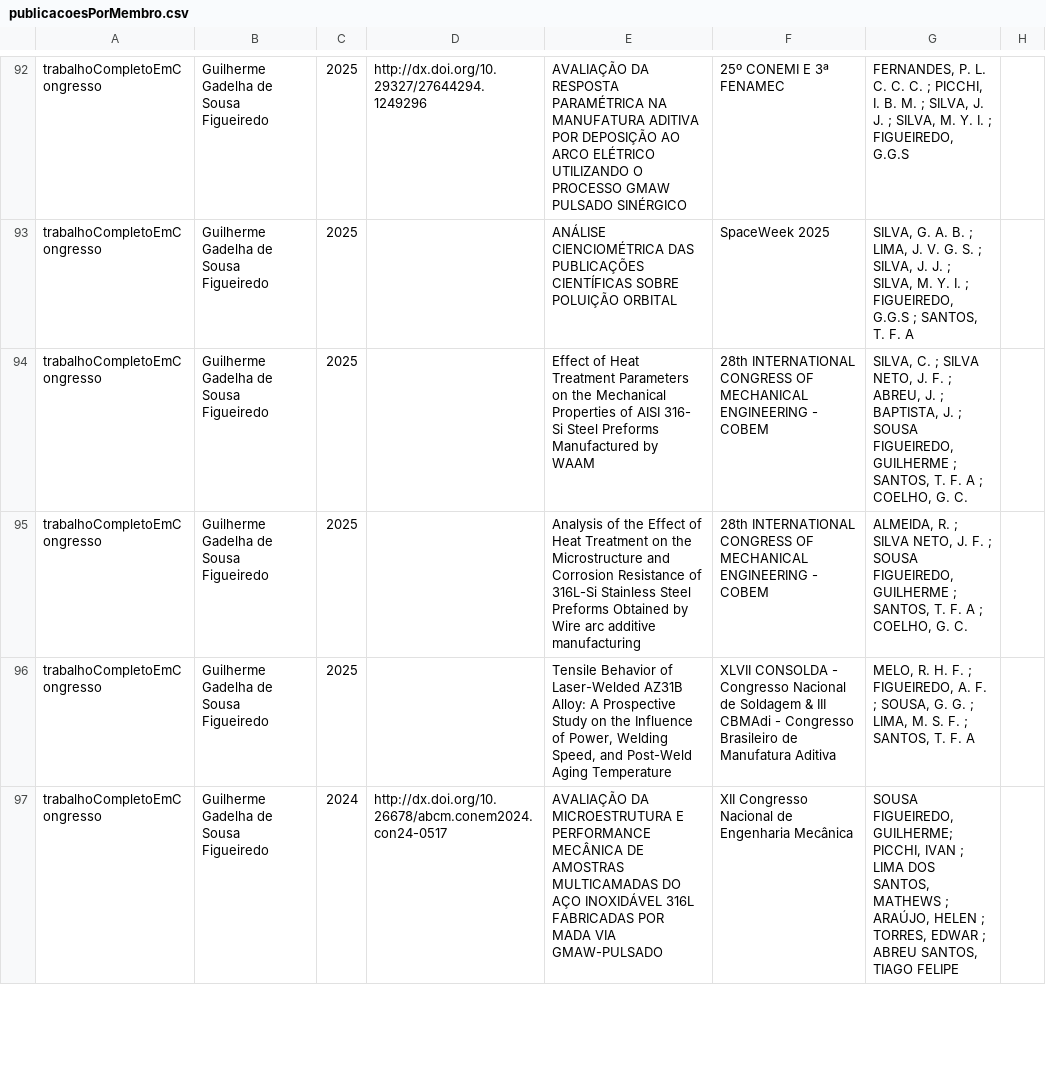
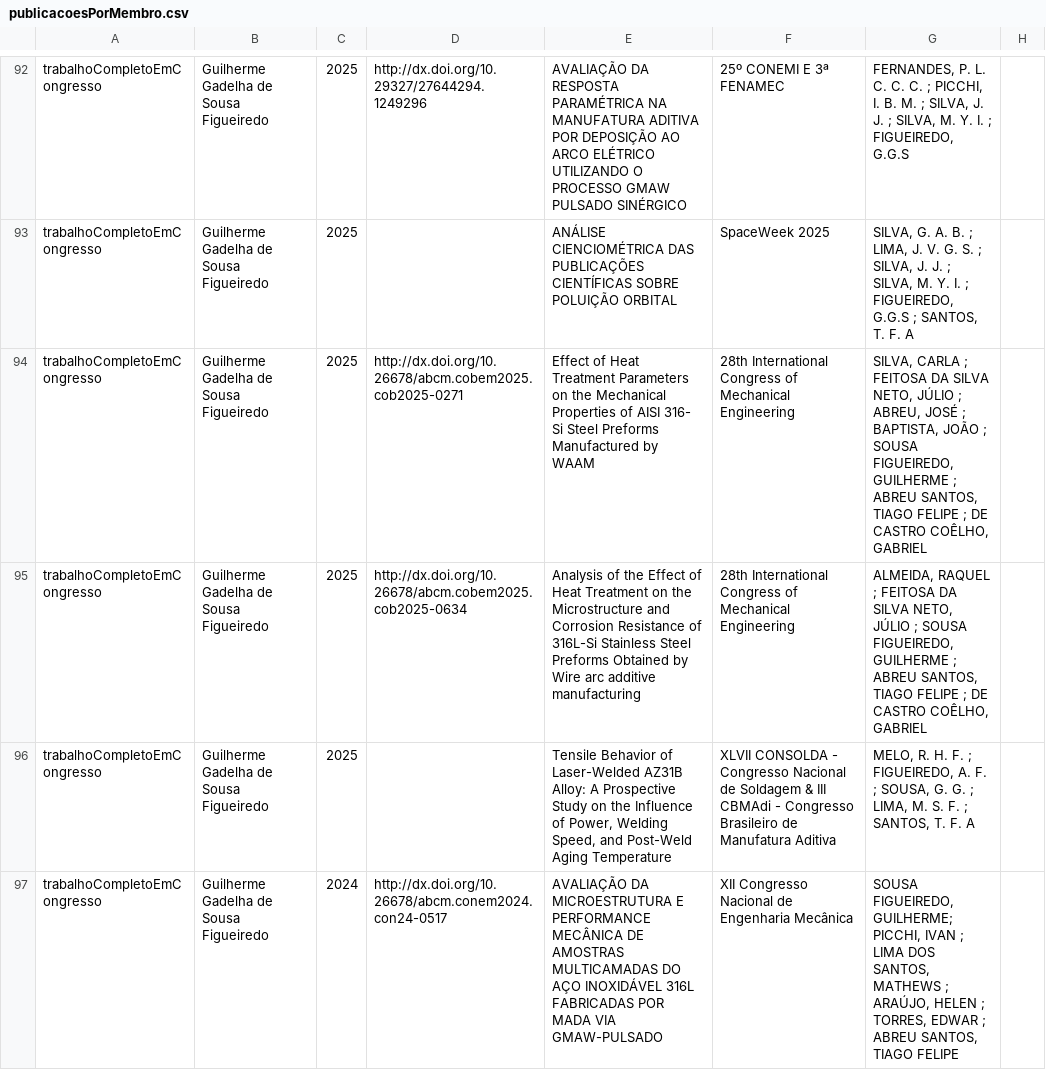
Before and after one commit to soldamat/soldamat.github.io, a CSV file: equipe_soldamat/publicacoesPorMembro.csv, drawn as a sheet; only a part is shown, gaps mark what is left out.

```diff
--- a/equipe_soldamat/publicacoesPorMembro.csv
+++ b/equipe_soldamat/publicacoesPorMembro.csv
@@ -93,4 +93,4 @@ trabalhoCompletoEmCongresso	Guilherme Gadelha de Sousa Figueiredo	2025	http://dx
 trabalhoCompletoEmCongresso	Guilherme Gadelha de Sousa Figueiredo	2025		ANÁLISE CIENCIOMÉTRICA DAS PUBLICAÇÕES CIENTÍFICAS SOBRE POLUIÇÃO ORBITAL	SpaceWeek 2025	SILVA, G. A. B. ; LIMA, J. V. G. S. ; SILVA, J. J. ; SILVA, M. Y. I. ; FIGUEIREDO, G.G.S ; SANTOS, T. F. A		
-trabalhoCompletoEmCongresso	Guilherme Gadelha de Sousa Figueiredo	2025		Effect of Heat Treatment Parameters on the Mechanical Properties of AISI 316- Si Steel Preforms Manufactured by WAAM	28th INTERNATIONAL CONGRESS OF MECHANICAL ENGINEERING - COBEM	SILVA, C. ; SILVA NETO, J. F. ; ABREU, J. ; BAPTISTA, J. ; SOUSA FIGUEIREDO, GUILHERME ; SANTOS, T. F. A ; COELHO, G. C.		
-trabalhoCompletoEmCongresso	Guilherme Gadelha de Sousa Figueiredo	2025		Analysis of the Effect of Heat Treatment on the Microstructure and Corrosion Resistance of 316L-Si Stainless Steel Preforms Obtained by Wire arc additive manufacturing	28th INTERNATIONAL CONGRESS OF MECHANICAL ENGINEERING - COBEM	ALMEIDA, R. ; SILVA NETO, J. F. ; SOUSA FIGUEIREDO, GUILHERME ; SANTOS, T. F. A ; COELHO, G. C.		
+trabalhoCompletoEmCongresso	Guilherme Gadelha de Sousa Figueiredo	2025	http://dx.doi.org/10.26678/abcm.cobem2025.cob2025-0271	Effect of Heat Treatment Parameters on the Mechanical Properties of AISI 316- Si Steel Preforms Manufactured by WAAM	28th International Congress of Mechanical Engineering	SILVA, CARLA ; FEITOSA DA SILVA NETO, JÚLIO ; ABREU, JOSÉ ; BAPTISTA, JOÃO ; SOUSA FIGUEIREDO, GUILHERME ; ABREU SANTOS, TIAGO FELIPE ; DE CASTRO COÊLHO, GABRIEL		
+trabalhoCompletoEmCongresso	Guilherme Gadelha de Sousa Figueiredo	2025	http://dx.doi.org/10.26678/abcm.cobem2025.cob2025-0634	Analysis of the Effect of Heat Treatment on the Microstructure and Corrosion Resistance of 316L-Si Stainless Steel Preforms Obtained by Wire arc additive manufacturing	28th International Congress of Mechanical Engineering	ALMEIDA, RAQUEL ; FEITOSA DA SILVA NETO, JÚLIO ; SOUSA FIGUEIREDO, GUILHERME ; ABREU SANTOS, TIAGO FELIPE ; DE CASTRO COÊLHO, GABRIEL		
 trabalhoCompletoEmCongresso	Guilherme Gadelha de Sousa Figueiredo	2025		Tensile Behavior of Laser-Welded AZ31B Alloy: A Prospective Study on the Influence of Power, Welding Speed, and Post-Weld Aging Temperature	XLVII CONSOLDA - Congresso Nacional de Soldagem & III CBMAdi - Congresso Brasileiro de Manufatura Aditiva	MELO, R. H. F. ; FIGUEIREDO, A. F. ; SOUSA, G. G. ; LIMA, M. S. F. ; SANTOS, T. F. A		
```
Also changed, not shown: equipe_soldamat/publicacoesDoGrupo.csv, 37 other files.
